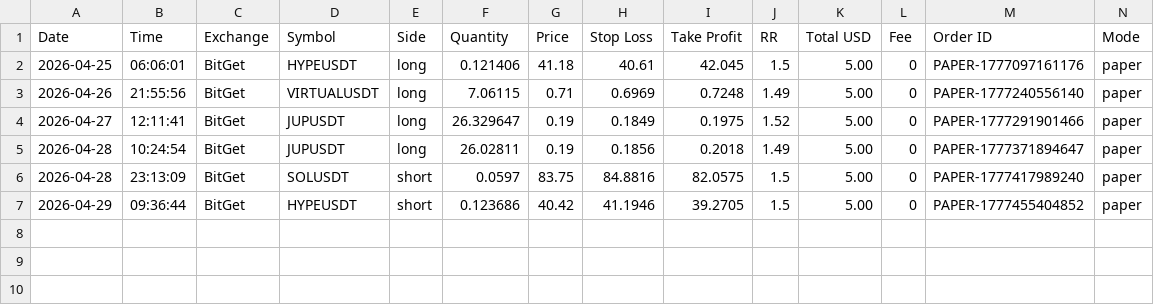
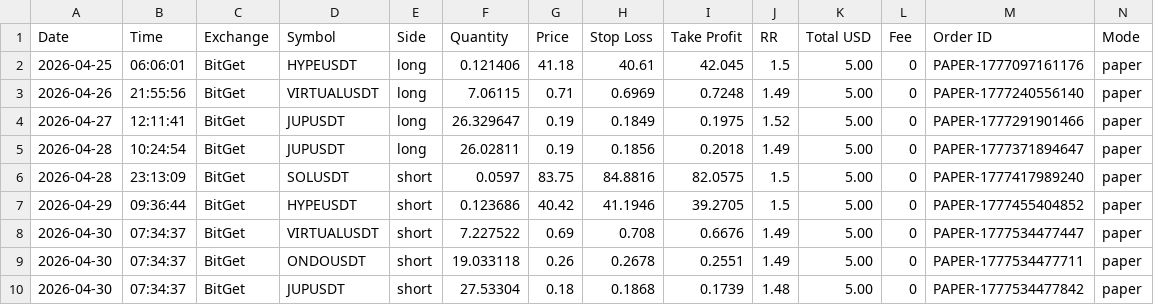
Before and after one commit to ballikov-lgtm/BotTrading, a CSV file: trades.csv, drawn as a sheet; only a part is shown; rows hold the shown columns only; the diff names each change by its address in the sheet, - before the commit and + after, or states it on an @@ line.

```diff
--- a/trades.csv
+++ b/trades.csv
+row 8: 2026-04-30 | 07:34:37 | BitGet | VIRTUALUSDT | short | 7.227522 | 0.69 | 0.708 | 0.6676 | 1.49 | 5.00 | 0 | PAPER-1777534477447 | paper
+row 9: 2026-04-30 | 07:34:37 | BitGet | ONDOUSDT | short | 19.033118 | 0.26 | 0.2678 | 0.2551 | 1.49 | 5.00 | 0 | PAPER-1777534477711 | paper
+row 10: 2026-04-30 | 07:34:37 | BitGet | JUPUSDT | short | 27.53304 | 0.18 | 0.1868 | 0.1739 | 1.48 | 5.00 | 0 | PAPER-1777534477842 | paper
```
Also changed, not shown: 1 other file.
